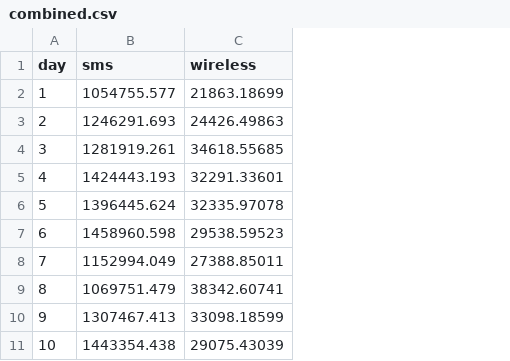
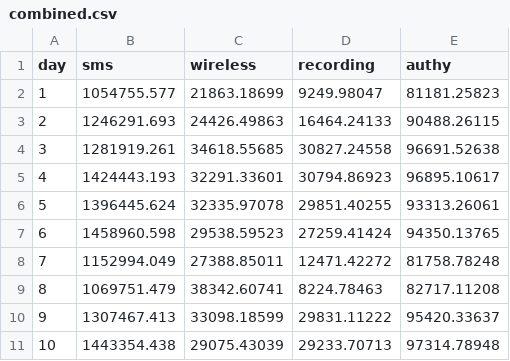
Before and after one commit to ragrand/d3examples, a CSV file: combined.csv, drawn as a sheet; only a part is shown; the diff names each change by its address in the sheet, - before the commit and + after, or states it on an @@ line.

Commit message:
Update combined.csv

```diff
--- a/combined.csv
+++ b/combined.csv
+column D (recording), rows 2-11: 9249.98047 | 16464.24133 | 30827.24558 | 30794.86923 | 29851.40255 | 27259.41424 | 12471.42272 | 8224.78463 | 29831.11222 | 29233.70713
+column E (authy), rows 2-11: 81181.25823 | 90488.26115 | 96691.52638 | 96895.10617 | 93313.26061 | 94350.13765 | 81758.78248 | 82717.11208 | 95420.33637 | 97314.78948
```
